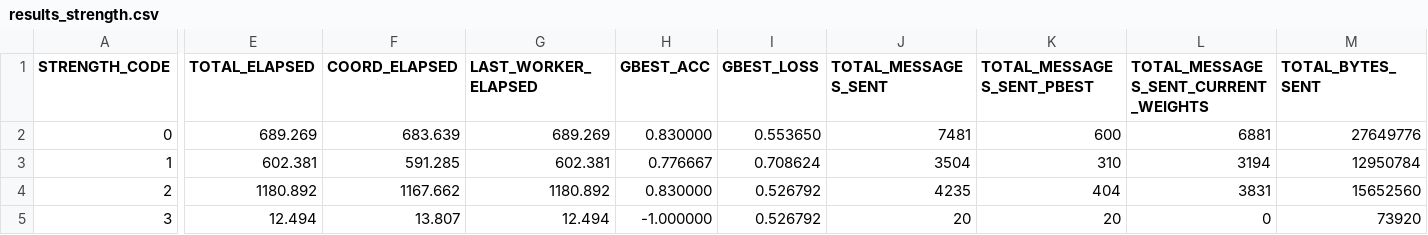
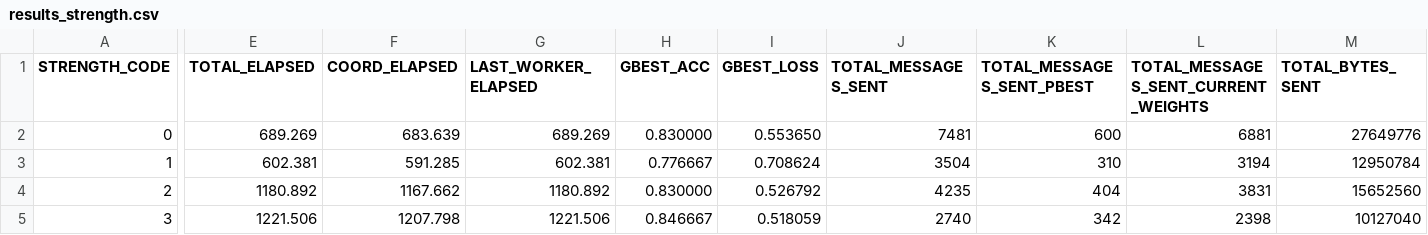
Before and after one commit to AthanasiosChristopoulos/KAFKA_PSO, a CSV file: java/experimental_results_server/results_strength.csv, drawn as a sheet; only a part is shown, gaps mark what is left out; the diff names each change by its address in the sheet, - before the commit and + after, or states it on an @@ line.

```diff
--- a/java/experimental_results_server/results_strength.csv
+++ b/java/experimental_results_server/results_strength.csv
-E5 (TOTAL_ELAPSED): 12.494
+E5 (TOTAL_ELAPSED): 1221.506
-F5 (COORD_ELAPSED): 13.807
+F5 (COORD_ELAPSED): 1207.798
-G5 (LAST_WORKER_ELAPSED): 12.494
+G5 (LAST_WORKER_ELAPSED): 1221.506
-H5 (GBEST_ACC): -1.000000
+H5 (GBEST_ACC): 0.846667
-I5 (GBEST_LOSS): 0.526792
+I5 (GBEST_LOSS): 0.518059
-J5 (TOTAL_MESSAGES_SENT): 20
+J5 (TOTAL_MESSAGES_SENT): 2740
-K5 (TOTAL_MESSAGES_SENT_PBEST): 20
+K5 (TOTAL_MESSAGES_SENT_PBEST): 342
-L5: 0
+L5: 2398
-M5 (TOTAL_BYTES_SENT): 73920
+M5 (TOTAL_BYTES_SENT): 10127040
```
Also changed, not shown: 7 other files.
